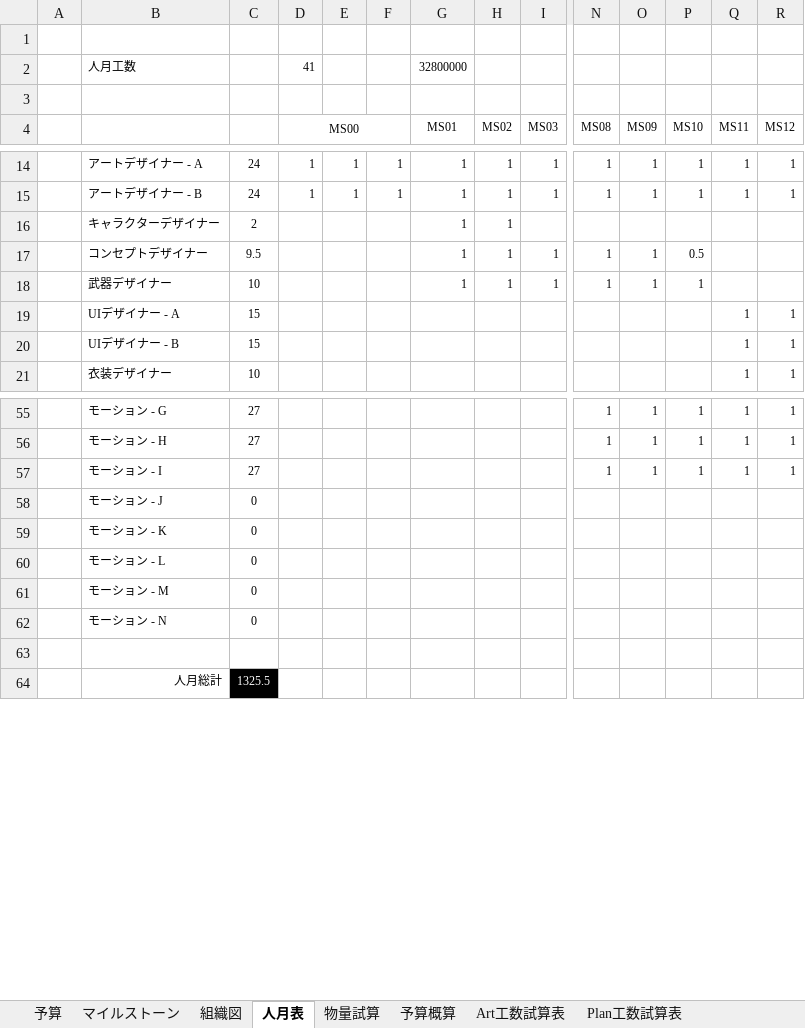
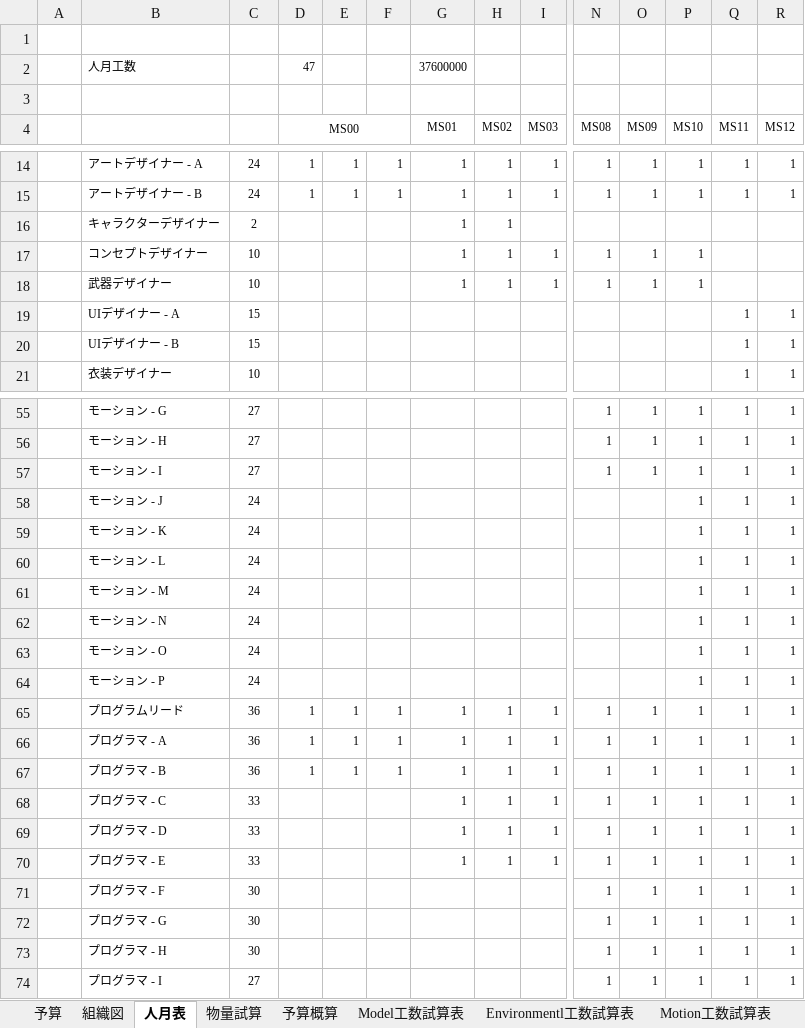
Before and after one commit to Ducks-Kaikuu/Validation, an Excel workbook: Project/EBA/EBA制作用資料サンプル.xlsx, sheet 人月表, drawn as a sheet; only a part is shown, gaps mark what is left out; values as stored, in another font and other column widths than the file's, no borders; charts and pictures not drawn; removed rows and columns are numbered as before the commit, all else as after; rows hold the shown columns only; the diff covers the shown part only; the diff names each change by its address in the sheet, - before the commit and + after, or states it on an @@ line.

```diff
--- a/Project/EBA/EBA制作用資料サンプル.xlsx (sheet 人月表)
+++ b/Project/EBA/EBA制作用資料サンプル.xlsx (sheet 人月表)
-D2 (MS00): 41
+D2 (MS00): 47
-G2 (MS01): 32800000
+G2 (MS01): 37600000
-C17: 9.5
+C17: 10
-P17 (MS10): 0.5
+P17 (MS10): 1
-row 58:  | モーション - J | 0
-row 59:  | モーション - K | 0
-row 60:  | モーション - L | 0
-row 61:  | モーション - M | 0
-row 62:  | モーション - N | 0
-row 58: (empty)
+row 58:  | モーション - J | 24 |  |  |  |  |  |  |  |  | 1 | 1 | 1
-row 64:  | 人月総計 | 1325.5
+row 59:  | モーション - K | 24 |  |  |  |  |  |  |  |  | 1 | 1 | 1
+row 60:  | モーション - L | 24 |  |  |  |  |  |  |  |  | 1 | 1 | 1
+row 61:  | モーション - M | 24 |  |  |  |  |  |  |  |  | 1 | 1 | 1
+row 62:  | モーション - N | 24 |  |  |  |  |  |  |  |  | 1 | 1 | 1
+row 63:  | モーション - O | 24 |  |  |  |  |  |  |  |  | 1 | 1 | 1
+row 64:  | モーション - P | 24 |  |  |  |  |  |  |  |  | 1 | 1 | 1
+row 65:  | プログラムリード | 36 | 1 | 1 | 1 | 1 | 1 | 1 | 1 | 1 | 1 | 1 | 1
+row 66:  | プログラマ - A | 36 | 1 | 1 | 1 | 1 | 1 | 1 | 1 | 1 | 1 | 1 | 1
+row 67:  | プログラマ - B | 36 | 1 | 1 | 1 | 1 | 1 | 1 | 1 | 1 | 1 | 1 | 1
+row 68:  | プログラマ - C | 33 |  |  |  | 1 | 1 | 1 | 1 | 1 | 1 | 1 | 1
+row 69:  | プログラマ - D | 33 |  |  |  | 1 | 1 | 1 | 1 | 1 | 1 | 1 | 1
+row 70:  | プログラマ - E | 33 |  |  |  | 1 | 1 | 1 | 1 | 1 | 1 | 1 | 1
+row 71:  | プログラマ - F | 30 |  |  |  |  |  |  | 1 | 1 | 1 | 1 | 1
+row 72:  | プログラマ - G | 30 |  |  |  |  |  |  | 1 | 1 | 1 | 1 | 1
+row 73:  | プログラマ - H | 30 |  |  |  |  |  |  | 1 | 1 | 1 | 1 | 1
+row 74:  | プログラマ - I | 27 |  |  |  |  |  |  | 1 | 1 | 1 | 1 | 1
```
Also changed, not shown: 32 added rows, 8 edited cells and cell formats elsewhere in this sheet, sheet Plan工数試算表, sheet マイルストーン, sheet Art工数試算表, sheet UI工数試算表, sheet Sound工数試算表, sheet Motion工数試算表, 7 more sheets, other sheet tabs, formulas that keep their value, hidden cells, charts or pictures, 1 other file.
